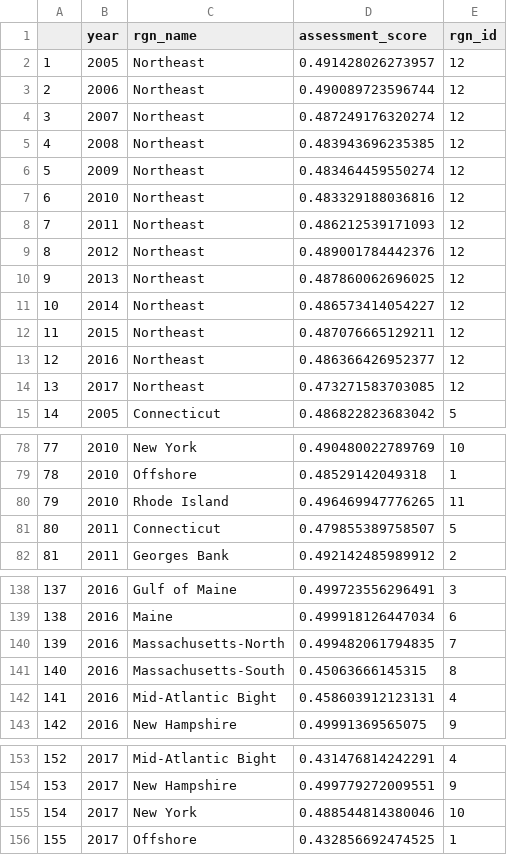
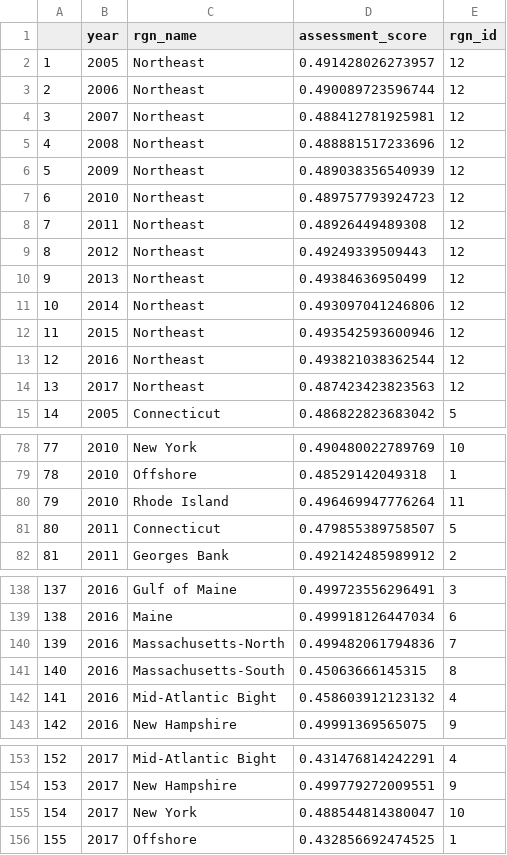
Before and after one commit to OHI-Northeast/ne-prep, a CSV file: prep/resilience/ecological/fishing_pressure/data/assesment_scores.csv, drawn as a sheet; only a part is shown, gaps mark what is left out.

```diff
--- a/prep/resilience/ecological/fishing_pressure/data/assesment_scores.csv
+++ b/prep/resilience/ecological/fishing_pressure/data/assesment_scores.csv
@@ -3,13 +3,13 @@
 "2",2006,"Northeast",0.490089723596744,12
-"3",2007,"Northeast",0.487249176320274,12
-"4",2008,"Northeast",0.483943696235385,12
-"5",2009,"Northeast",0.483464459550274,12
-"6",2010,"Northeast",0.483329188036816,12
-"7",2011,"Northeast",0.486212539171093,12
-"8",2012,"Northeast",0.489001784442376,12
-"9",2013,"Northeast",0.487860062696025,12
-"10",2014,"Northeast",0.486573414054227,12
-"11",2015,"Northeast",0.487076665129211,12
-"12",2016,"Northeast",0.486366426952377,12
-"13",2017,"Northeast",0.473271583703085,12
+"3",2007,"Northeast",0.488412781925981,12
+"4",2008,"Northeast",0.488881517233696,12
+"5",2009,"Northeast",0.489038356540939,12
+"6",2010,"Northeast",0.489757793924723,12
+"7",2011,"Northeast",0.48926449489308,12
+"8",2012,"Northeast",0.49249339509443,12
+"9",2013,"Northeast",0.49384636950499,12
+"10",2014,"Northeast",0.493097041246806,12
+"11",2015,"Northeast",0.493542593600946,12
+"12",2016,"Northeast",0.493821038362544,12
+"13",2017,"Northeast",0.487423423823563,12
 "14",2005,"Connecticut",0.486822823683042,5
@@ -79,3 +79,3 @@
 "78",2010,"Offshore",0.48529142049318,1
-"79",2010,"Rhode Island",0.496469947776265,11
+"79",2010,"Rhode Island",0.496469947776264,11
 "80",2011,"Connecticut",0.479855389758507,5
@@ -139,5 +139,5 @@
 "138",2016,"Maine",0.499918126447034,6
-"139",2016,"Massachusetts-North",0.499482061794835,7
+"139",2016,"Massachusetts-North",0.499482061794836,7
 "140",2016,"Massachusetts-South",0.45063666145315,8
-"141",2016,"Mid-Atlantic Bight",0.458603912123131,4
+"141",2016,"Mid-Atlantic Bight",0.458603912123132,4
 "142",2016,"New Hampshire",0.49991369565075,9
@@ -154,3 +154,3 @@
 "153",2017,"New Hampshire",0.499779272009551,9
-"154",2017,"New York",0.488544814380046,10
+"154",2017,"New York",0.488544814380047,10
 "155",2017,"Offshore",0.432856692474525,1
```
Also changed, not shown: prep/resilience/ecological/fishing_pressure/data/landed_ass.csv, prep/resilience/ecological/fishing_pressure/data/res_fishing.csv, 6 other files.
